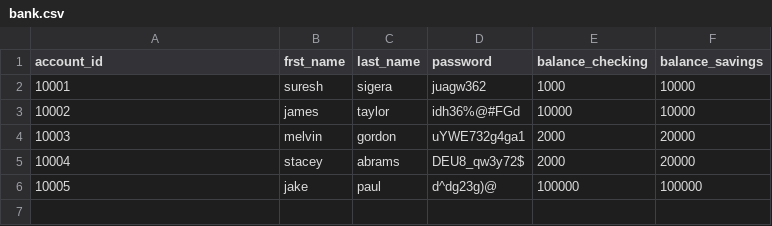
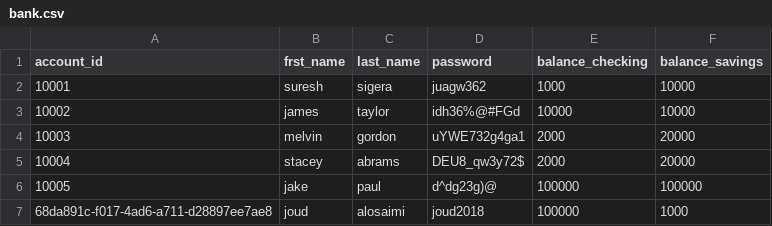
Before and after one commit to JoudKhalidAlosaimi/Banking-Project, a CSV file: bank.csv, drawn as a sheet; the diff names each change by its address in the sheet, - before the commit and + after, or states it on an @@ line.

```diff
--- a/bank.csv
+++ b/bank.csv
+row 7: 68da891c-f017-4ad6-a711-d28897ee7ae8 | joud | alosaimi | joud2018 | 100000 | 1000
```
Also changed, not shown: 2 other files.
